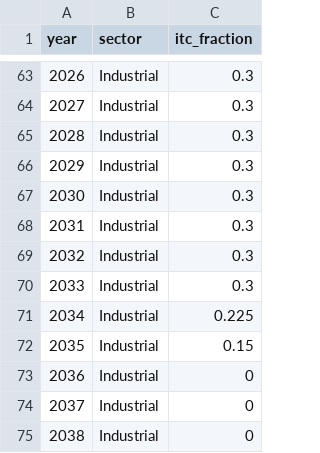
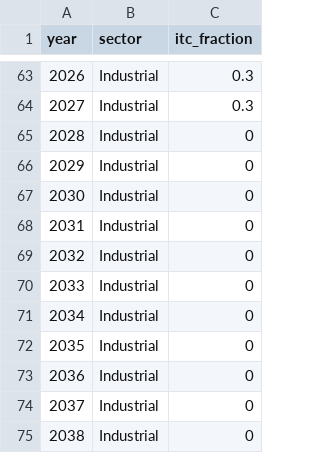
Before and after one commit to kurt-verdant/dgen, a CSV file: dgen_os/input_data/incentives/federal_incentives_2025.csv, drawn as a sheet; only a part is shown, gaps mark what is left out; the diff covers the shown part only.

```diff
--- a/dgen_os/input_data/incentives/federal_incentives_2025.csv
+++ b/dgen_os/input_data/incentives/federal_incentives_2025.csv
@@ -64,10 +64,10 @@ year,sector,itc_fraction
 2027,Industrial,0.3
-2028,Industrial,0.3
-2029,Industrial,0.3
-2030,Industrial,0.3
-2031,Industrial,0.3
-2032,Industrial,0.3
-2033,Industrial,0.3
-2034,Industrial,0.225
-2035,Industrial,0.15
+2028,Industrial,0
+2029,Industrial,0
+2030,Industrial,0
+2031,Industrial,0
+2032,Industrial,0
+2033,Industrial,0
+2034,Industrial,0
+2035,Industrial,0
 2036,Industrial,0
```
Also changed, not shown: 17 edited cells elsewhere in this file.
